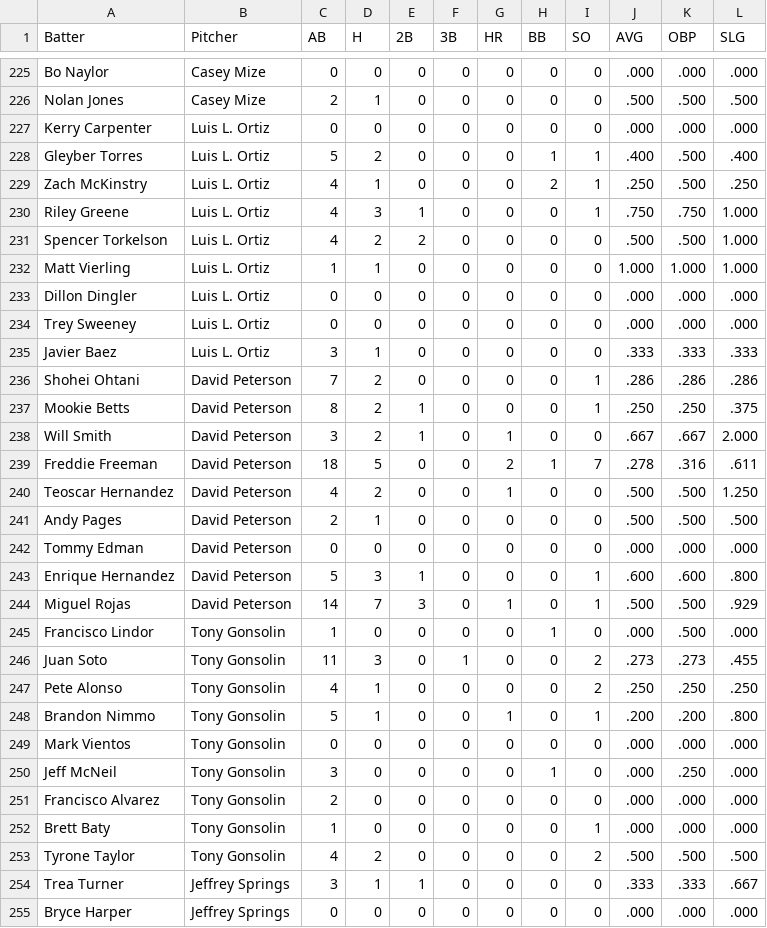
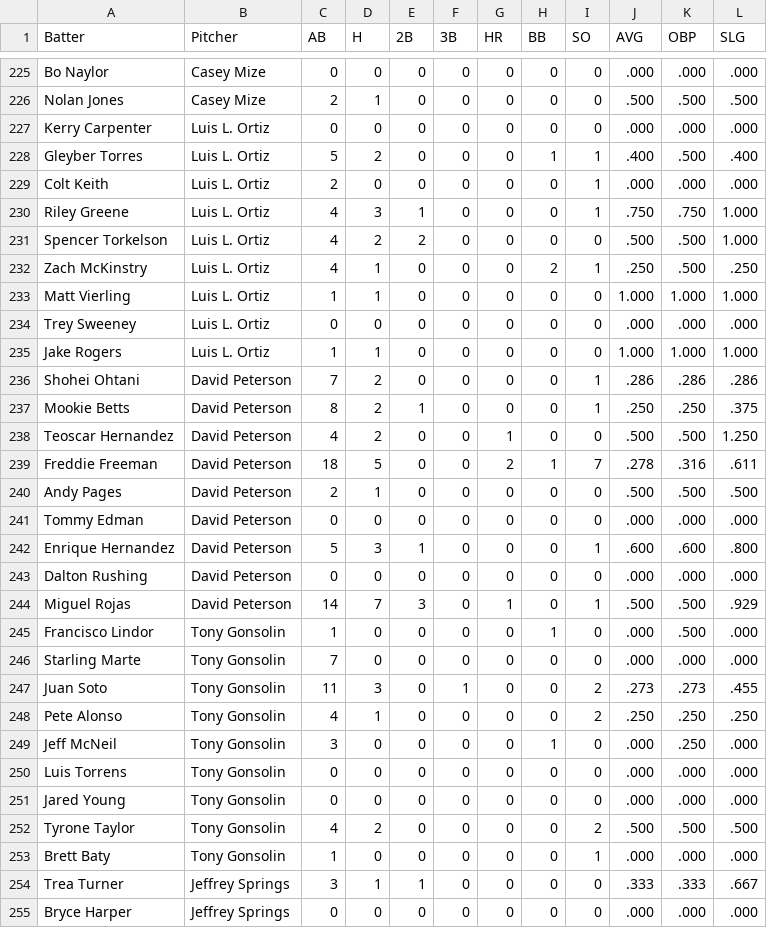
Before and after one commit to bena618/BBSFrontend, a CSV file: research/bvp_chart.csv, drawn as a sheet; only a part is shown, gaps mark what is left out; the diff covers the shown part only.

Commit message:
Update bvp.csv

```diff
--- a/research/bvp_chart.csv
+++ b/research/bvp_chart.csv
@@ -228,14 +228,13 @@ Kerry Carpenter,Luis L. Ortiz,0,0,0,0,0,0,0,.000,.000,.000
 Gleyber Torres,Luis L. Ortiz,5,2,0,0,0,1,1,.400,.500,.400
-Zach McKinstry,Luis L. Ortiz,4,1,0,0,0,2,1,.250,.500,.250
+Colt Keith,Luis L. Ortiz,2,0,0,0,0,0,1,.000,.000,.000
 Riley Greene,Luis L. Ortiz,4,3,1,0,0,0,1,.750,.750,1.000
 Spencer Torkelson,Luis L. Ortiz,4,2,2,0,0,0,0,.500,.500,1.000
+Zach McKinstry,Luis L. Ortiz,4,1,0,0,0,2,1,.250,.500,.250
 Matt Vierling,Luis L. Ortiz,1,1,0,0,0,0,0,1.000,1.000,1.000
-Dillon Dingler,Luis L. Ortiz,0,0,0,0,0,0,0,.000,.000,.000
 Trey Sweeney,Luis L. Ortiz,0,0,0,0,0,0,0,.000,.000,.000
-Javier Baez,Luis L. Ortiz,3,1,0,0,0,0,0,.333,.333,.333
+Jake Rogers,Luis L. Ortiz,1,1,0,0,0,0,0,1.000,1.000,1.000
 Shohei Ohtani,David Peterson,7,2,0,0,0,0,1,.286,.286,.286
 Mookie Betts,David Peterson,8,2,1,0,0,0,1,.250,.250,.375
-Will Smith,David Peterson,3,2,1,0,1,0,0,.667,.667,2.000
+Teoscar Hernandez,David Peterson,4,2,0,0,1,0,0,.500,.500,1.250
 Freddie Freeman,David Peterson,18,5,0,0,2,1,7,.278,.316,.611
-Teoscar Hernandez,David Peterson,4,2,0,0,1,0,0,.500,.500,1.250
 Andy Pages,David Peterson,2,1,0,0,0,0,0,.500,.500,.500
@@ -243,12 +242,13 @@ Tommy Edman,David Peterson,0,0,0,0,0,0,0,.000,.000,.000
 Enrique Hernandez,David Peterson,5,3,1,0,0,0,1,.600,.600,.800
+Dalton Rushing,David Peterson,0,0,0,0,0,0,0,.000,.000,.000
 Miguel Rojas,David Peterson,14,7,3,0,1,0,1,.500,.500,.929
 Francisco Lindor,Tony Gonsolin,1,0,0,0,0,1,0,.000,.500,.000
+Starling Marte,Tony Gonsolin,7,0,0,0,0,0,0,.000,.000,.000
 Juan Soto,Tony Gonsolin,11,3,0,1,0,0,2,.273,.273,.455
 Pete Alonso,Tony Gonsolin,4,1,0,0,0,0,2,.250,.250,.250
-Brandon Nimmo,Tony Gonsolin,5,1,0,0,1,0,1,.200,.200,.800
-Mark Vientos,Tony Gonsolin,0,0,0,0,0,0,0,.000,.000,.000
 Jeff McNeil,Tony Gonsolin,3,0,0,0,0,1,0,.000,.250,.000
-Francisco Alvarez,Tony Gonsolin,2,0,0,0,0,0,0,.000,.000,.000
+Luis Torrens,Tony Gonsolin,0,0,0,0,0,0,0,.000,.000,.000
+Jared Young,Tony Gonsolin,0,0,0,0,0,0,0,.000,.000,.000
+Tyrone Taylor,Tony Gonsolin,4,2,0,0,0,0,2,.500,.500,.500
 Brett Baty,Tony Gonsolin,1,0,0,0,0,0,1,.000,.000,.000
-Tyrone Taylor,Tony Gonsolin,4,2,0,0,0,0,2,.500,.500,.500
 Trea Turner,Jeffrey Springs,3,1,1,0,0,0,0,.333,.333,.667
```
Also changed, not shown: 1 added row, 1 removed row and 47 edited cells elsewhere in this file.
